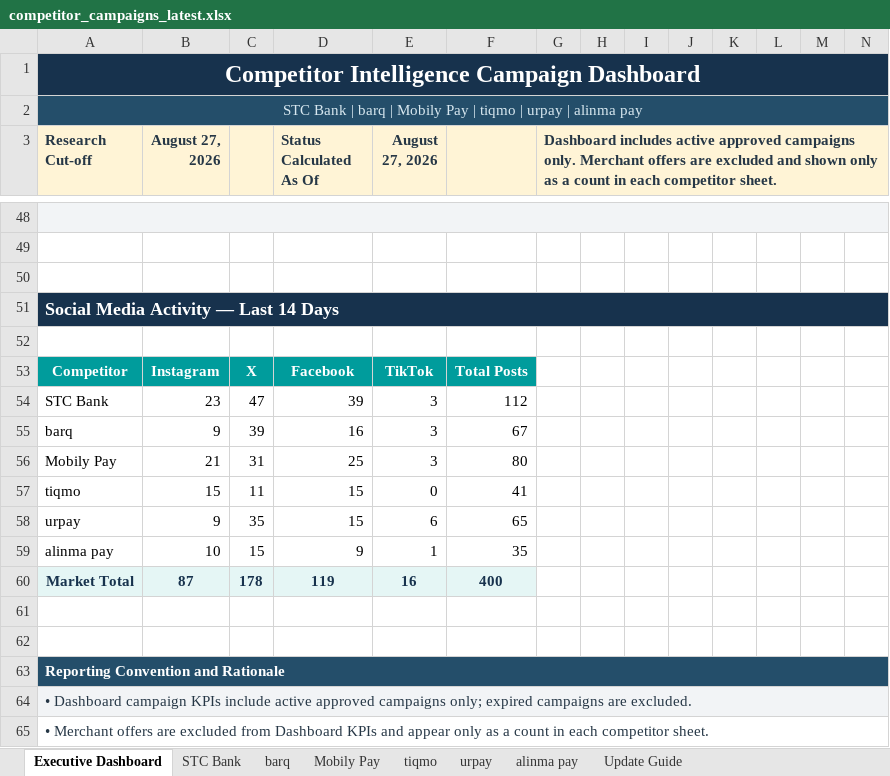
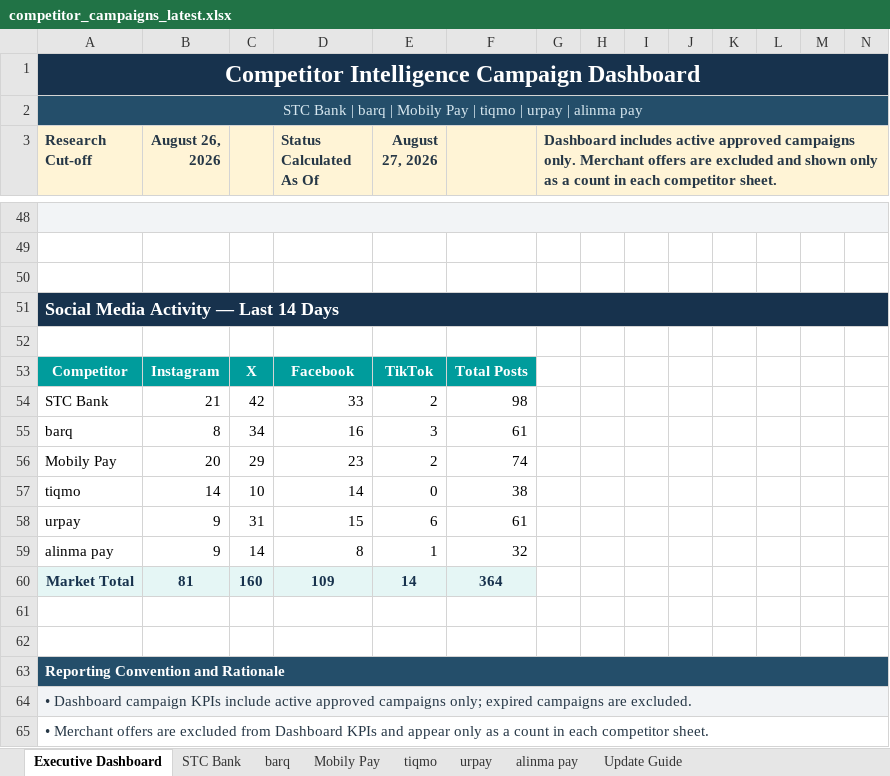
Before and after one commit to Mjmj777/competitor-monitor-v2, an Excel workbook: competitor_campaigns_latest.xlsx, sheet Executive Dashboard, drawn as a sheet; only a part is shown, gaps mark what is left out; values as stored, in another font and other column widths than the file's, no borders; charts and pictures and conditional formats not drawn; removed rows and columns are numbered as before the commit, all else as after; rows hold the shown columns only; the diff covers the shown part only; the diff names each change by its address in the sheet, - before the commit and + after, or states it on an @@ line.

```diff
--- a/competitor_campaigns_latest.xlsx (sheet Executive Dashboard)
+++ b/competitor_campaigns_latest.xlsx (sheet Executive Dashboard)
-B3: August 27, 2026
+B3: August 26, 2026
-row 54: STC Bank | 23 | 47 | 39 | 3 | 112
+row 54: STC Bank | 21 | 42 | 33 | 2 | 98
-B55 (August 26, 2026): 9
+B55 (August 26, 2026): 8
-C55: 39
+C55: 34
-F55: 67
+F55: 61
-row 56: Mobily Pay | 21 | 31 | 25 | 3 | 80
+row 56: Mobily Pay | 20 | 29 | 23 | 2 | 74
-B57 (August 26, 2026): 15
+B57 (August 26, 2026): 14
-C57: 11
+C57: 10
-D57 (Status Calculated As Of): 15
+D57 (Status Calculated As Of): 14
-F57: 41
+F57: 38
-C58: 35
+C58: 31
-F58: 65
+F58: 61
-B59 (August 26, 2026): 10
+B59 (August 26, 2026): 9
-C59: 15
+C59: 14
-D59 (Status Calculated As Of): 9
+D59 (Status Calculated As Of): 8
-F59: 35
+F59: 32
-row 60: Market Total | 87 | 178 | 119 | 16 | 400
+row 60: Market Total | 81 | 160 | 109 | 14 | 364
```
Also changed, not shown: 1 added row, 1 removed row and 28 edited cells elsewhere in this sheet, sheet STC Bank, sheet tiqmo, sheet alinma pay, sheet barq, formulas that keep their value, 8 other files.
